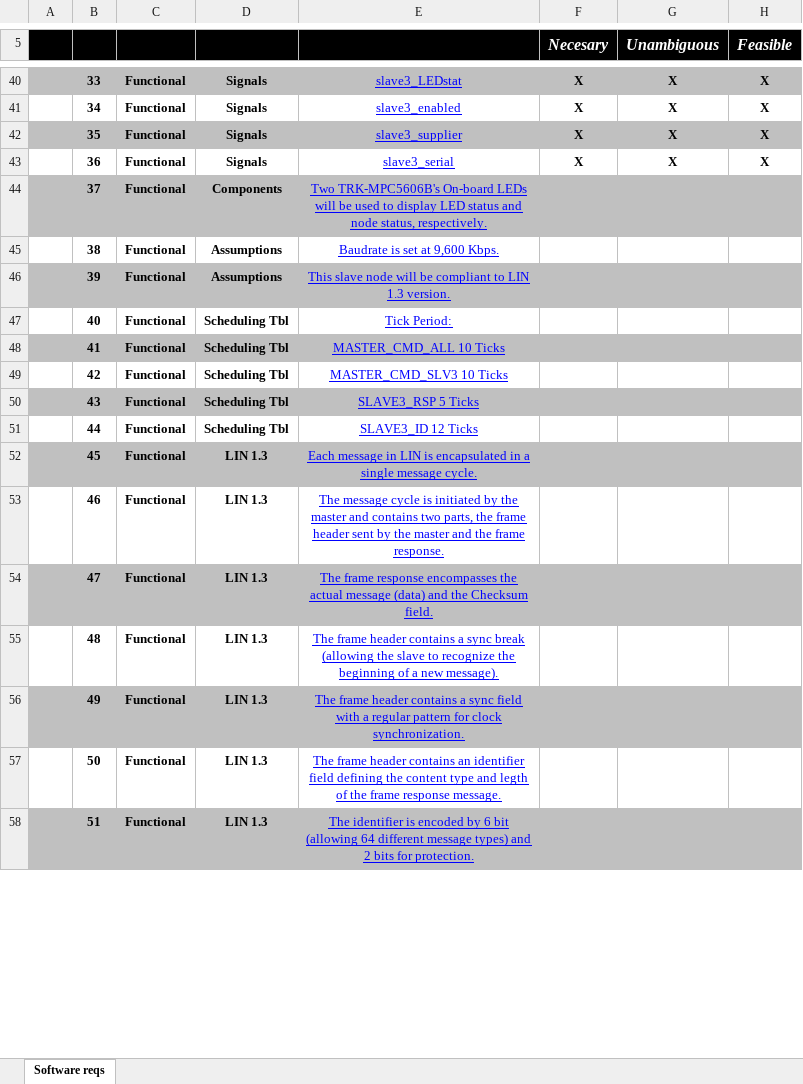
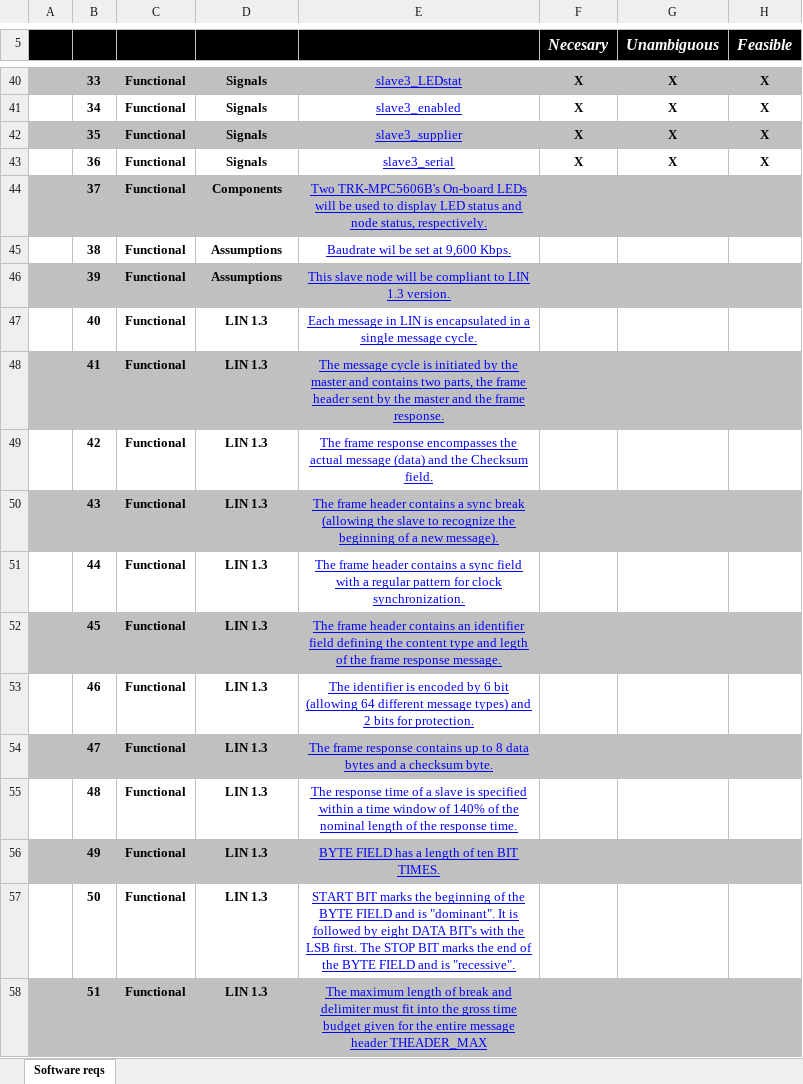
Before and after one commit to KalvinClein/AEP2015_LIN_SLV3, an Excel workbook: Docs/Traceability Matrix LIN Slave3.xlsm, sheet Software reqs, drawn as a sheet; only a part is shown, gaps mark what is left out; values as stored, in another font and other column widths than the file's, no borders; charts and pictures and conditional formats not drawn; the diff covers the shown part only; the diff names each change by its address in the sheet, - before the commit and + after, or states it on an @@ line.

Commit message:
DSD_Slave3.doc and Traceability Matrix LIN Slave3.xlsm updated. Requirements polished.

```diff
--- a/Docs/Traceability Matrix LIN Slave3.xlsm (sheet Software reqs)
+++ b/Docs/Traceability Matrix LIN Slave3.xlsm (sheet Software reqs)
-E45: Baudrate is set at 9,600 Kbps.
+E45: Baudrate wil be set at 9,600 Kbps.
-D47:D51: Scheduling Tbl
+D47:D51: LIN 1.3
-E47: Tick Period:
+E47: Each message in LIN is encapsulated in a single message cycle.
-E48: MASTER_CMD_ALL 10 Ticks
+E48: The message cycle is initiated by the master and contains two parts, the frame header sent by the master and the frame response.
-E49: MASTER_CMD_SLV3 10 Ticks
+E49: The frame response encompasses the actual message (data) and the Checksum field.
-E50: SLAVE3_RSP 5 Ticks
+E50: The frame header contains a sync break (allowing the slave to recognize the beginning of a new message).
-E51: SLAVE3_ID 12 Ticks
+E51: The frame header contains a sync field with a regular pattern for clock synchronization.
-E52: Each message in LIN is encapsulated in a single message cycle.
+E52: The frame header contains an identifier field defining the content type and legth of the frame response message.
-E53: The message cycle is initiated by the master and contains two parts, the frame header sent by the master and the frame response.
+E53: The identifier is encoded by 6 bit (allowing 64 different message types) and 2 bits for protection.
-E54: …frame response encompasses the actual message (data) and the Checksum field.
+E54: …frame response contains up to 8 data bytes and a checksum byte.
-E55: The frame header contains a sync break (allowing the slave to recognize the beginning of a new message).
+E55: The response time of a slave is specified within a time window of 140% of the nominal length of the response time.
-E56: The frame header contains a sync field with a regular pattern for clock synchronization.
+E56: BYTE FIELD has a length of ten BIT TIMES.
-E57: The frame header contains an identifier field defining the content type and legth of the frame response message.
+E57: START BIT marks the beginning of the BYTE FIELD and is "dominant". It is followed by eight DATA BIT's with the LSB first. The STOP BIT marks the end of the BYTE FIELD and is "recessive".
-E58: The identifier is encoded by 6 bit (allowing 64 different message types) and 2 bits for protection.
+E58: The maximum length of break and delimiter must fit into the gross time budget given for the entire message header THEADER_MAX
```
Also changed, not shown: 13 removed rows, 14 hidden or unhidden rows, 10 edited cells and cell formats elsewhere in this sheet, hidden cells, charts or pictures, 1 other file.
